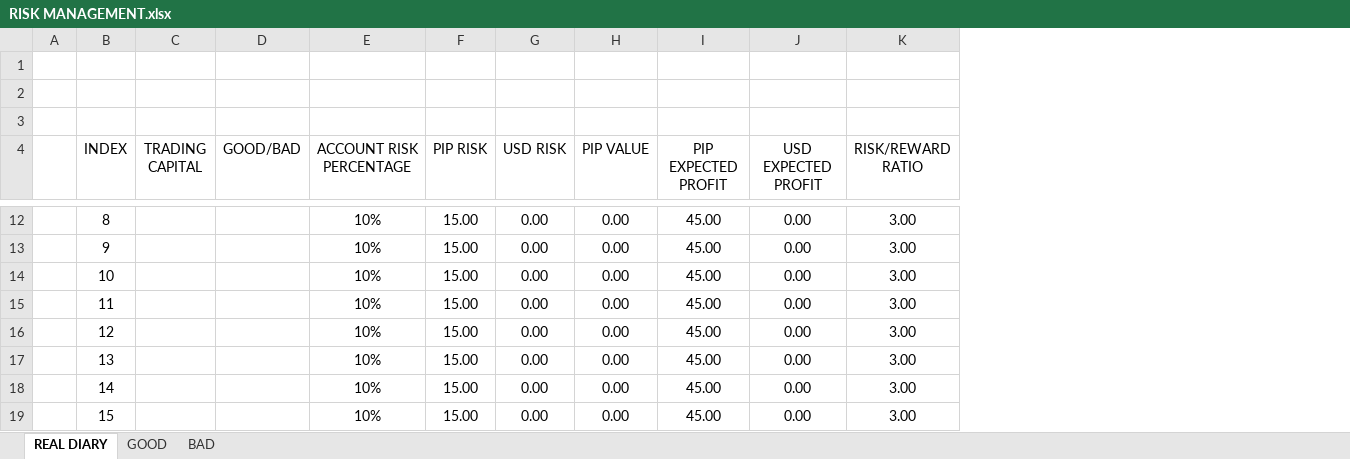
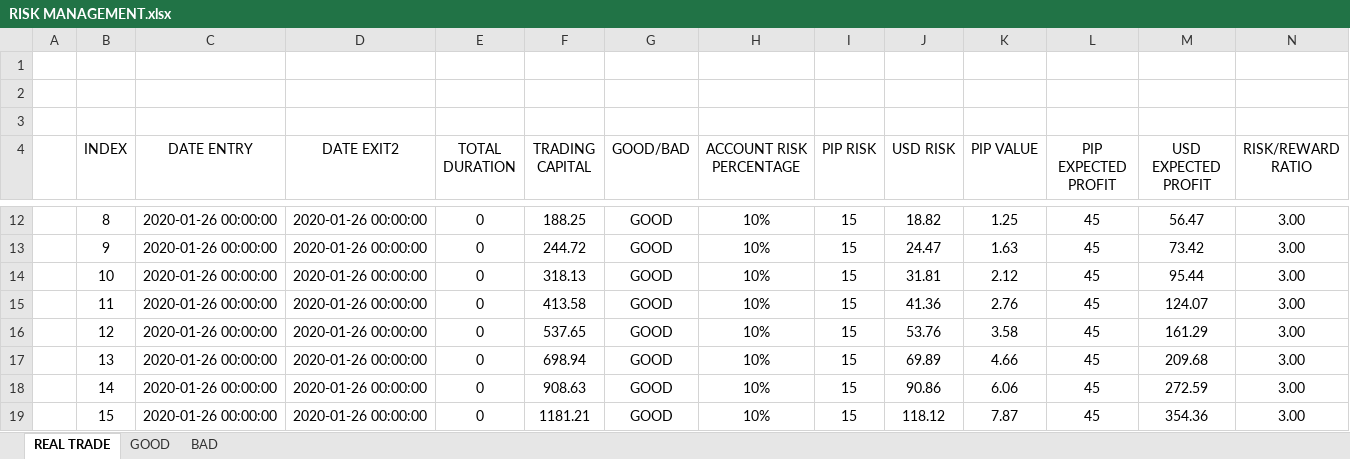
Before and after one commit to dandrue/Trading_Journal, an Excel workbook: RISK MANAGEMENT.xlsx, sheet REAL TRADE, drawn as a sheet; only a part is shown, gaps mark what is left out; values as stored, in another font and other column widths than the file's, no borders; conditional formats and table styles not drawn; addresses are those after the commit; the diff covers the shown part only; the diff names each change by its address in the sheet, - before the commit and + after, or states it on an @@ line.

Commit message:
Update RISK MANAGEMENT.xlsx

```diff
--- a/RISK MANAGEMENT.xlsx (sheet REAL TRADE)
+++ b/RISK MANAGEMENT.xlsx (sheet REAL TRADE)
-sheet tab: REAL DIARY
+sheet tab: REAL TRADE
+column C (DATE ENTRY), rows 12-19: all 2020-01-26 00:00:00
+column D (DATE EXIT2), rows 12-19: all 2020-01-26 00:00:00
+column E (TOTAL DURATION), rows 12-19: all 0
-F12 (TRADING CAPITAL): (empty)
+F12 (TRADING CAPITAL): 188.25
-G12:G19 (GOOD/BAD): (empty)
+G12:G19 (GOOD/BAD): GOOD
-I12:I19 (PIP RISK): 15.00
+I12:I19 (PIP RISK): 15
-J12 (USD RISK): 0.00
+J12 (USD RISK): 18.82
-K12 (PIP VALUE): 0.00
+K12 (PIP VALUE): 1.25
-L12:L19 (PIP EXPECTED PROFIT): 45.00
+L12:L19 (PIP EXPECTED PROFIT): 45
-M12 (USD EXPECTED PROFIT): 0.00
+M12 (USD EXPECTED PROFIT): 56.47
-F13 (TRADING CAPITAL): (empty)
+F13 (TRADING CAPITAL): 244.72
-J13 (USD RISK): 0.00
+J13 (USD RISK): 24.47
-K13 (PIP VALUE): 0.00
+K13 (PIP VALUE): 1.63
-M13 (USD EXPECTED PROFIT): 0.00
+M13 (USD EXPECTED PROFIT): 73.42
-F14 (TRADING CAPITAL): (empty)
+F14 (TRADING CAPITAL): 318.13
-J14 (USD RISK): 0.00
+J14 (USD RISK): 31.81
-K14 (PIP VALUE): 0.00
+K14 (PIP VALUE): 2.12
-M14 (USD EXPECTED PROFIT): 0.00
+M14 (USD EXPECTED PROFIT): 95.44
-F15 (TRADING CAPITAL): (empty)
+F15 (TRADING CAPITAL): 413.58
-J15 (USD RISK): 0.00
+J15 (USD RISK): 41.36
-K15 (PIP VALUE): 0.00
+K15 (PIP VALUE): 2.76
-M15 (USD EXPECTED PROFIT): 0.00
+M15 (USD EXPECTED PROFIT): 124.07
-F16 (TRADING CAPITAL): (empty)
+F16 (TRADING CAPITAL): 537.65
-J16 (USD RISK): 0.00
+J16 (USD RISK): 53.76
-K16 (PIP VALUE): 0.00
+K16 (PIP VALUE): 3.58
-M16 (USD EXPECTED PROFIT): 0.00
+M16 (USD EXPECTED PROFIT): 161.29
-F17 (TRADING CAPITAL): (empty)
+F17 (TRADING CAPITAL): 698.94
-J17 (USD RISK): 0.00
+J17 (USD RISK): 69.89
-K17 (PIP VALUE): 0.00
+K17 (PIP VALUE): 4.66
-M17 (USD EXPECTED PROFIT): 0.00
+M17 (USD EXPECTED PROFIT): 209.68
-F18 (TRADING CAPITAL): (empty)
+F18 (TRADING CAPITAL): 908.63
-J18 (USD RISK): 0.00
+J18 (USD RISK): 90.86
-K18 (PIP VALUE): 0.00
+K18 (PIP VALUE): 6.06
-M18 (USD EXPECTED PROFIT): 0.00
+M18 (USD EXPECTED PROFIT): 272.59
-F19 (TRADING CAPITAL): (empty)
+F19 (TRADING CAPITAL): 1181.21
-J19 (USD RISK): 0.00
+J19 (USD RISK): 118.12
-K19 (PIP VALUE): 0.00
+K19 (PIP VALUE): 7.87
-M19 (USD EXPECTED PROFIT): 0.00
+M19 (USD EXPECTED PROFIT): 354.36
```
Also changed, not shown: 150 edited cells elsewhere in this sheet, sheet GOOD.
